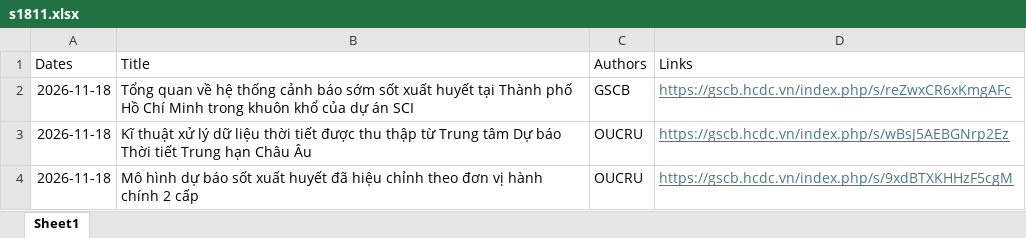
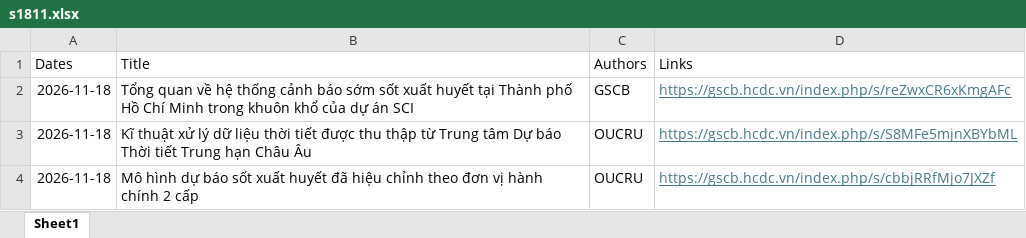
Before and after one commit to HCDC-GSCB/swaper, an Excel workbook: seminars/s1811.xlsx, sheet Sheet1, drawn as a sheet; values as stored, in another font and other column widths than the file's, no borders; the diff names each change by its address in the sheet, - before the commit and + after, or states it on an @@ line.

```diff
--- a/seminars/s1811.xlsx (sheet Sheet1)
+++ b/seminars/s1811.xlsx (sheet Sheet1)
-D3 (Links): https://gscb.hcdc.vn/index.php/s/wBsJ5AEBGNrp2Ez
+D3 (Links): https://gscb.hcdc.vn/index.php/s/S8MFe5mjnXBYbML
-D4 (Links): https://gscb.hcdc.vn/index.php/s/9xdBTXKHHzF5cgM
+D4 (Links): https://gscb.hcdc.vn/index.php/s/cbbjRRfMjo7JXZf
```
Also changed, not shown: 6 other files.
